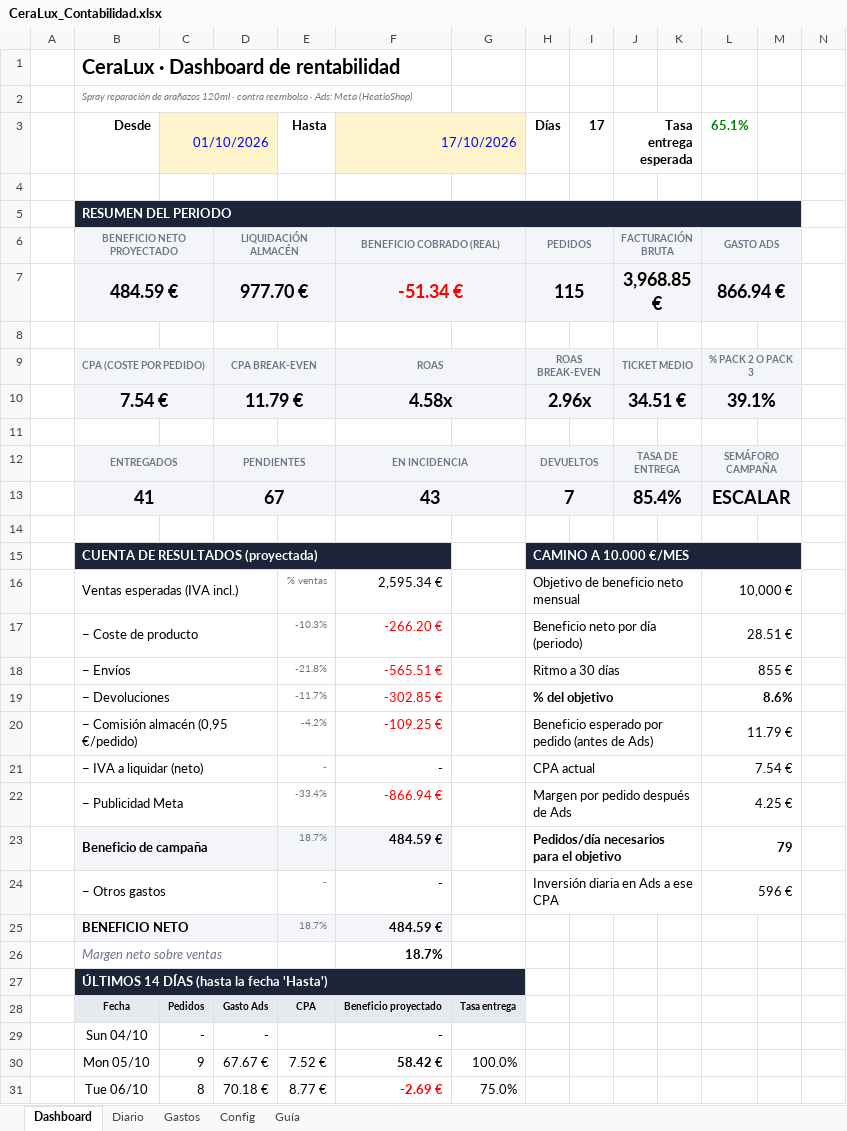
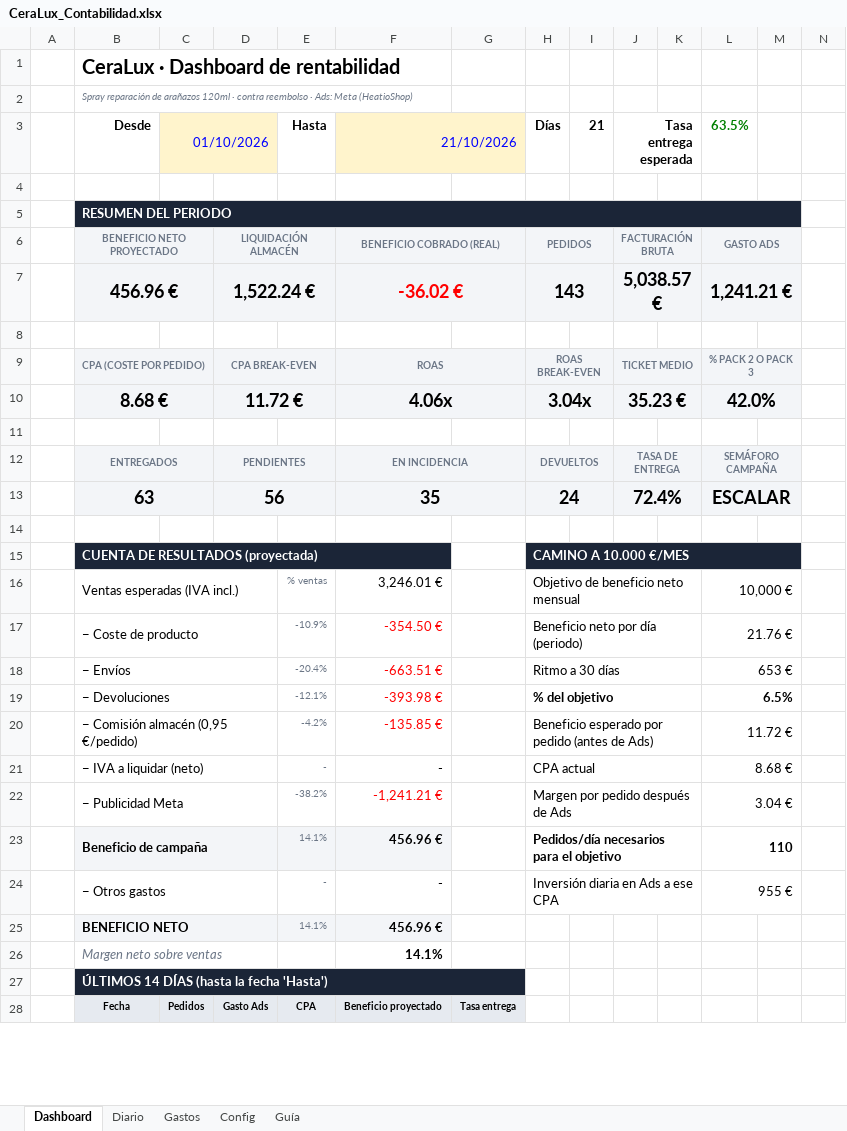
Before and after one commit to alecduncan6/CLAUDEALEC, an Excel workbook: contabilidad/CeraLux_Contabilidad.xlsx, sheet Dashboard, drawn as a sheet; only a part is shown; values as stored, in another font and other column widths than the file's, no borders; charts and pictures and conditional formats not drawn; removed rows and columns are numbered as before the commit, all else as after; the diff covers the shown part only; the diff names each change by its address in the sheet, - before the commit and + after, or states it on an @@ line.

```diff
--- a/contabilidad/CeraLux_Contabilidad.xlsx (sheet Dashboard)
+++ b/contabilidad/CeraLux_Contabilidad.xlsx (sheet Dashboard)
-F3: 17/10/2026
+F3: 21/10/2026
-I3: 17
+I3: 21
-L3: 65.1%
+L3: 63.5%
-row 7:  | 484.59 € |  | 977.70 € |  | -51.34 € |  | 115 |  | 3,968.85 € |  | 866.94 €
+row 7:  | 456.96 € |  | 1,522.24 € |  | -36.02 € |  | 143 |  | 5,038.57 € |  | 1,241.21 €
-row 10:  | 7.54 € |  | 11.79 € |  | 4.58x |  | 2.96x |  | 34.51 € |  | 39.1%
+row 10:  | 8.68 € |  | 11.72 € |  | 4.06x |  | 3.04x |  | 35.23 € |  | 42.0%
-row 13:  | 41 |  | 67 |  | 43 |  | 7 |  | 85.4% |  | ESCALAR
+row 13:  | 63 |  | 56 |  | 35 |  | 24 |  | 72.4% |  | ESCALAR
-F16 (21/10/2026): 2,595.34 €
+F16 (21/10/2026): 3,246.01 €
-E17 (Hasta): -10.3%
+E17 (Hasta): -10.9%
-F17 (21/10/2026): -266.20 €
+F17 (21/10/2026): -354.50 €
-L17 (63.5%): 28.51 €
+L17 (63.5%): 21.76 €
-E18 (Hasta): -21.8%
+E18 (Hasta): -20.4%
-F18 (21/10/2026): -565.51 €
+F18 (21/10/2026): -663.51 €
-L18 (63.5%): 855 €
+L18 (63.5%): 653 €
-E19 (Hasta): -11.7%
+E19 (Hasta): -12.1%
-F19 (21/10/2026): -302.85 €
+F19 (21/10/2026): -393.98 €
-L19 (63.5%): 8.6%
+L19 (63.5%): 6.5%
-F20 (21/10/2026): -109.25 €
+F20 (21/10/2026): -135.85 €
-L20 (63.5%): 11.79 €
+L20 (63.5%): 11.72 €
-L21 (63.5%): 7.54 €
+L21 (63.5%): 8.68 €
-E22 (Hasta): -33.4%
+E22 (Hasta): -38.2%
-F22 (21/10/2026): -866.94 €
+F22 (21/10/2026): -1,241.21 €
-L22 (63.5%): 4.25 €
+L22 (63.5%): 3.04 €
-E23 (Hasta): 18.7%
+E23 (Hasta): 14.1%
-F23 (21/10/2026): 484.59 €
+F23 (21/10/2026): 456.96 €
-L23 (63.5%): 79
+L23 (63.5%): 110
-L24 (63.5%): 596 €
+L24 (63.5%): 955 €
-E25 (Hasta): 18.7%
+E25 (Hasta): 14.1%
-F25 (21/10/2026): 484.59 €
+F25 (21/10/2026): 456.96 €
-F26 (21/10/2026): 18.7%
+F26 (21/10/2026): 14.1%
-row 29:  | Sun 04/10 | - | - |  | -
-row 30:  | Mon 05/10 | 9 | 67.67 € | 7.52 € | 58.42 € | 100.0%
-row 31:  | Tue 06/10 | 8 | 70.18 € | 8.77 € | -2.69 € | 75.0%
```
Also changed, not shown: 4 added rows, 1 removed row, 42 edited cells and cell formats elsewhere in this sheet, sheet Diario, sheet Config, formulas that keep their value, charts or pictures, 3 other files.
